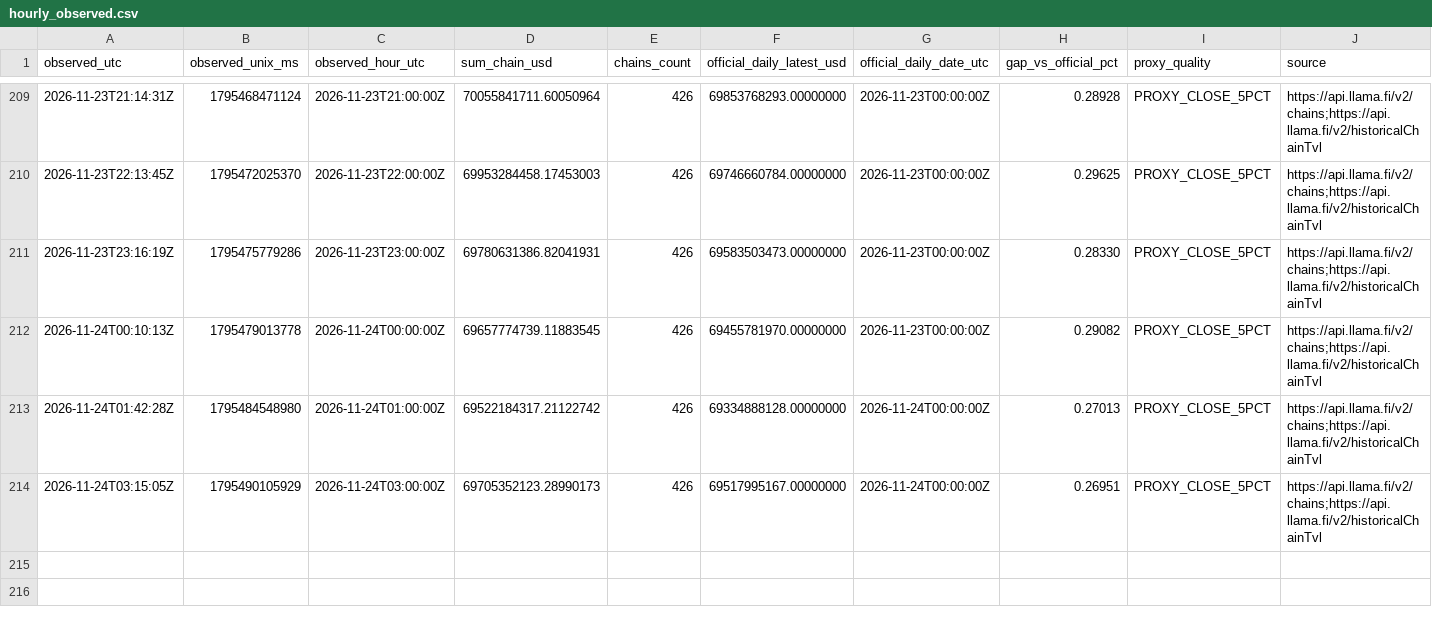
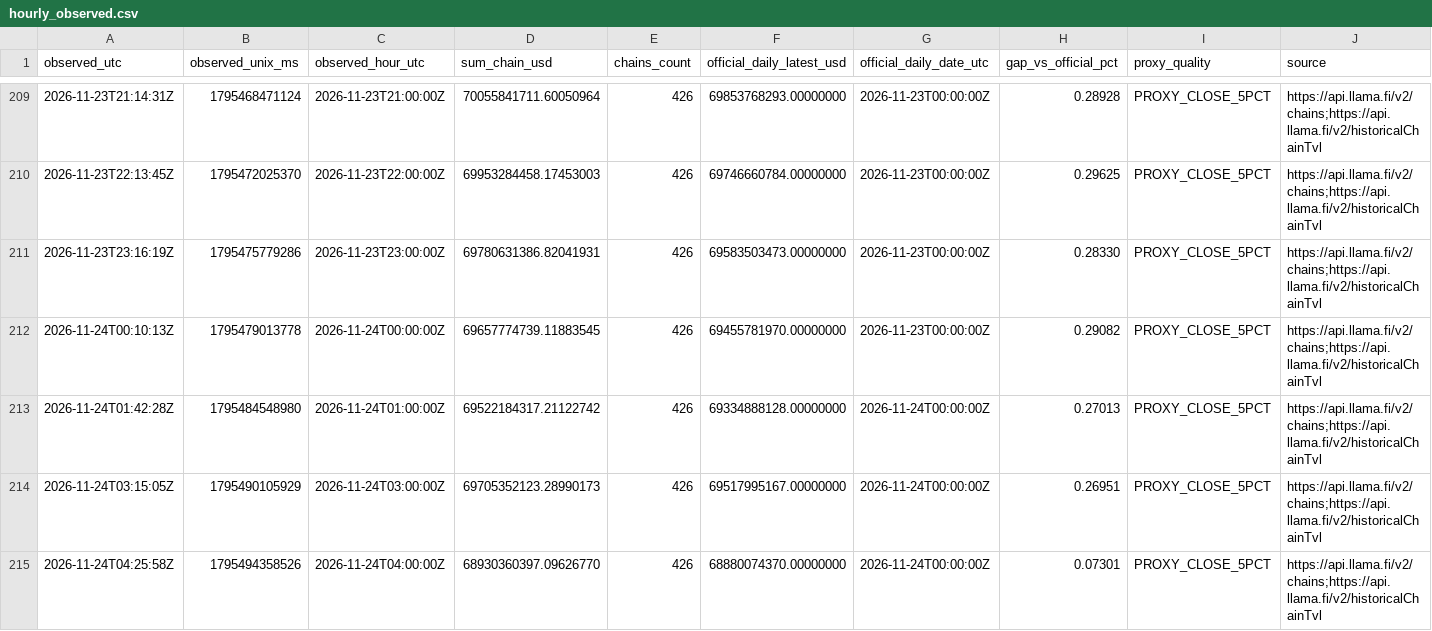
Before and after one commit to imthequin2811-gif/radar-pisau-jatuh, a CSV file: data/tvl/hourly_observed.csv, drawn as a sheet; only a part is shown, gaps mark what is left out.

```diff
--- a/data/tvl/hourly_observed.csv
+++ b/data/tvl/hourly_observed.csv
@@ -214 +214,2 @@ observed_utc,observed_unix_ms,observed_hour_utc,sum_chain_usd,chains_count,offic
 2026-11-24T03:15:05Z,1795490105929,2026-11-24T03:00:00Z,69705352123.28990173,426,69517995167.00000000,2026-11-24T00:00:00Z,0.26951,PROXY_CLOSE_5PCT,https://api.llama.fi/v2/chains;https://api.llama.fi/v2/historicalChainTvl
+2026-11-24T04:25:58Z,1795494358526,2026-11-24T04:00:00Z,68930360397.09626770,426,68880074370.00000000,2026-11-24T00:00:00Z,0.07301,PROXY_CLOSE_5PCT,https://api.llama.fi/v2/chains;https://api.llama.fi/v2/historicalChainTvl
```
Also changed, not shown: data/tvl/daily_official.csv, 2 other files.
